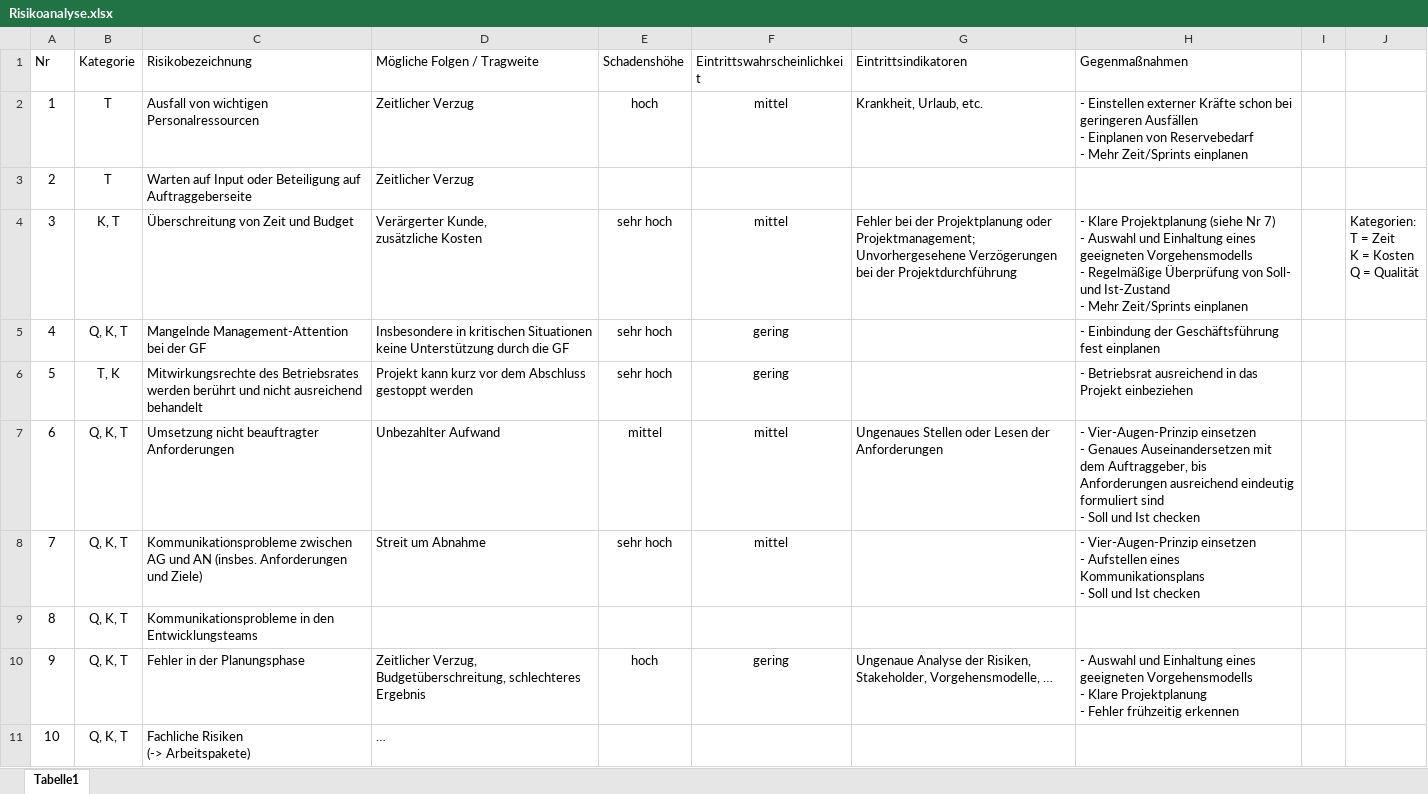
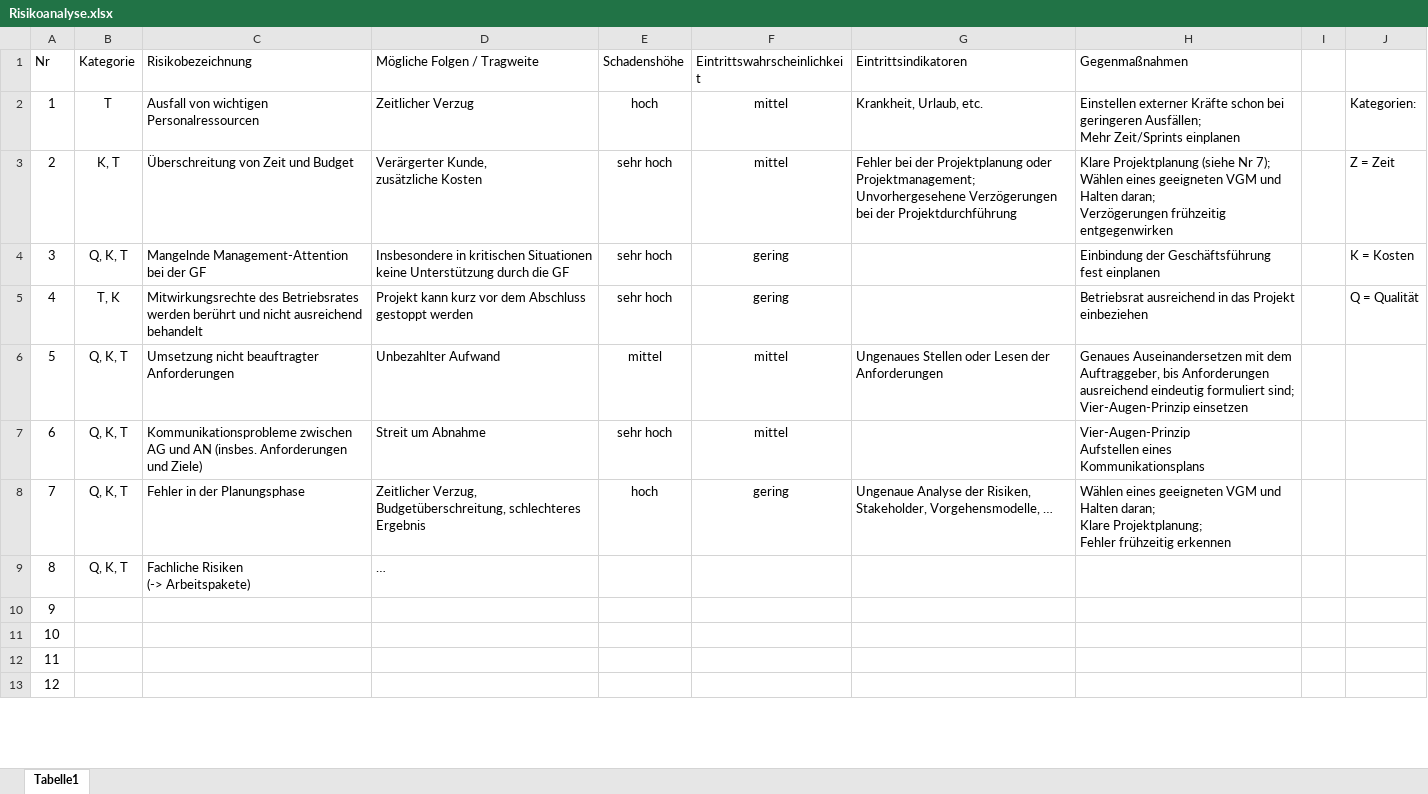
Before and after one commit to robin2810/itpm_fallstudie, an Excel workbook: ergebnisse/phase_1/Risikoanalyse.xlsx, sheet Tabelle1, drawn as a sheet; only a part is shown; values as stored, in another font and other column widths than the file's, no borders; table styles not drawn; removed rows and columns are numbered as before the commit, all else as after; ↵ is a line break in a cell; the diff covers the shown part only; the diff names each change by its address in the sheet, - before the commit and + after, or states it on an @@ line.

Commit message:
Revert "Update Risikoanalyse.xlsx"
This reverts commit b8fcdd032667cf6ee9f56a9c779737eef0938a0e.

```diff
--- a/ergebnisse/phase_1/Risikoanalyse.xlsx (sheet Tabelle1)
+++ b/ergebnisse/phase_1/Risikoanalyse.xlsx (sheet Tabelle1)
-H2 (Gegenmaßnahmen): - Einstellen externer Kräfte schon bei geringeren Ausfällen ↵ - Einplanen von Reservebedarf ↵ - Mehr Zeit/Sprints…
+H2 (Gegenmaßnahmen): Einstellen externer Kräfte schon bei geringeren Ausfällen; ↵ Mehr Zeit/Sprints…
-J2: (empty)
+J2: Kategorien:
-row 3: 2 | T | Warten auf Input oder Beteiligung auf Auftraggeberseite | Zeitlicher Verzug
@@ column A (Nr) renumbered between rows 3 and 9 @@
-H3 (Gegenmaßnahmen): - Klare Projektplanung (siehe Nr 7) ↵ - Auswahl und Einhaltung eines geeigneten Vorgehensmodells ↵ - Regelmäßige Überprüfung von Soll- und Ist-Zustand ↵ - Mehr Zeit/Sprints einplanen
+H3 (Gegenmaßnahmen): Klare Projektplanung (siehe Nr 7); ↵ Wählen eines geeigneten VGM und Halten daran; ↵ Verzögerungen frühzeitig entgegenwirken
-J3: Kategorien: ↵ T = Zeit ↵ K = Kosten ↵ Q = Qualität
+J3: Z = Zeit
-H4 (Gegenmaßnahmen): - Einbindung der…
+H4 (Gegenmaßnahmen): Einbindung der…
-J4: (empty)
+J4: K = Kosten
-H5 (Gegenmaßnahmen): - Betriebsrat ausreichend…
+H5 (Gegenmaßnahmen): Betriebsrat ausreichend…
-J5: (empty)
+J5: Q = Qualität
-H6 (Gegenmaßnahmen): - Vier-Augen-Prinzip einsetzen ↵ - Genaues Auseinandersetzen mit dem Auftraggeber, bis Anforderungen ausreichend eindeutig formuliert sind ↵ - Soll und Ist checken
+H6 (Gegenmaßnahmen): Genaues Auseinandersetzen mit dem Auftraggeber, bis Anforderungen ausreichend eindeutig formuliert sind; ↵ Vier-Augen-Prinzip einsetzen
-H7 (Gegenmaßnahmen): - Vier-Augen-Prinzip einsetzen ↵ - Aufstellen eines Kommunikationsplans ↵ - Soll und Ist checken
+H7 (Gegenmaßnahmen): Vier-Augen-Prinzip ↵ Aufstellen eines Kommunikationsplans
-row 9: 8 | Q, K, T | Kommunikationsprobleme in den Entwicklungsteams
-H8 (Gegenmaßnahmen): - Auswahl und Einhaltung eines geeigneten Vorgehensmodells ↵ - Klare Projektplanung ↵ - Fehler frühzeitig…
+H8 (Gegenmaßnahmen): Wählen eines geeigneten VGM und Halten daran; ↵ Klare Projektplanung; ↵ Fehler frühzeitig…
+row 10: 9
+row 11: 10
+row 12: 11
+row 13: 12
```
Also changed, not shown: 38 added rows elsewhere in this sheet.
